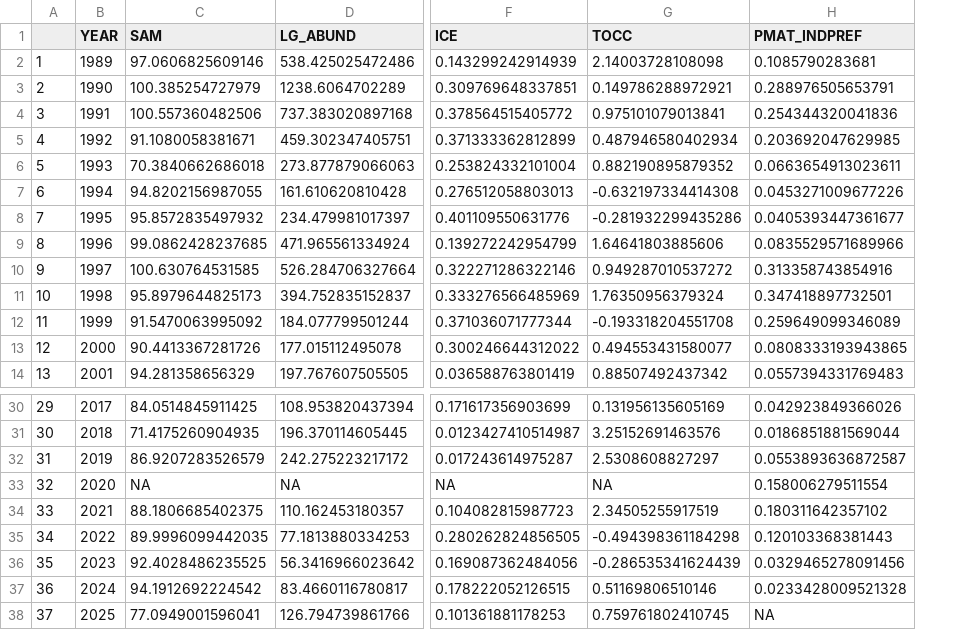
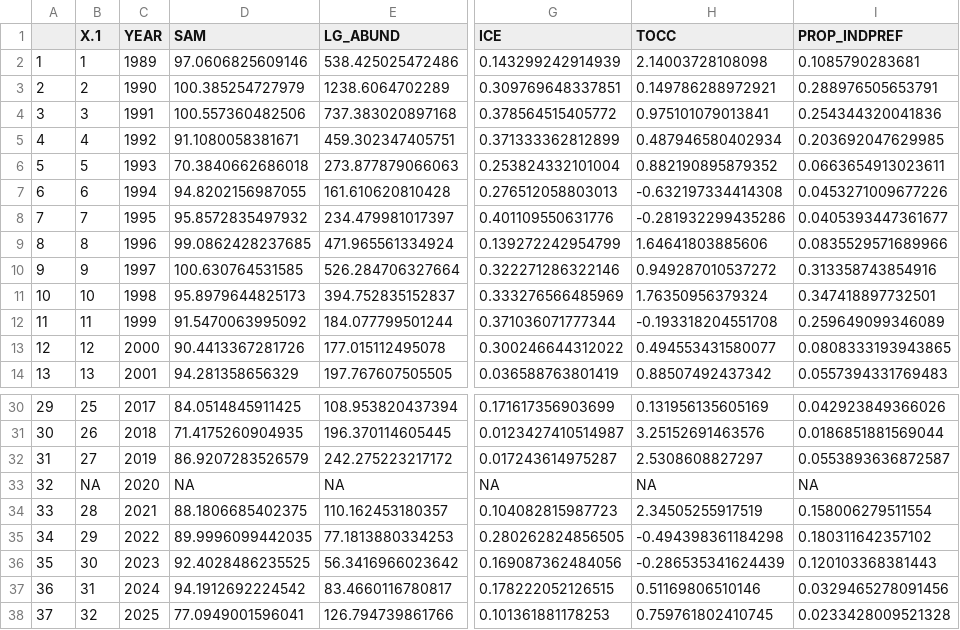
Before and after one commit to eryznar/Opilio.maturity.research, a CSV file: Maturity research/Output/SNOW_male_modeldata.csv, drawn as a sheet; only a part is shown, gaps mark what is left out; addresses are those after the commit; the diff names each change by its address in the sheet, - before the commit and + after, or states it on an @@ line.

Commit message:
model data with different selectivity

```diff
--- a/Maturity research/Output/SNOW_male_modeldata.csv
+++ b/Maturity research/Output/SNOW_male_modeldata.csv
+column B (X.1), rows 2-14: 1 | 2 | 3 | 4 | 5 | 6 | 7 | 8 | 9 | 10 | 11 | 12 | 13; rows 30-38: 25 | 26 | 27 | NA | 28 | 29 | 30 | 31 | 32
-I1: PMAT_INDPREF
+I1: PROP_INDPREF
-I33 (PROP_INDPREF): 0.158006279511554
+I33 (PROP_INDPREF): NA
-I34 (PROP_INDPREF): 0.180311642357102
+I34 (PROP_INDPREF): 0.158006279511554
-I35 (PROP_INDPREF): 0.120103368381443
+I35 (PROP_INDPREF): 0.180311642357102
-I36 (PROP_INDPREF): 0.0329465278091456
+I36 (PROP_INDPREF): 0.120103368381443
-I37 (PROP_INDPREF): 0.0233428009521328
+I37 (PROP_INDPREF): 0.0329465278091456
-I38 (PROP_INDPREF): NA
+I38 (PROP_INDPREF): 0.0233428009521328
```
Also changed, not shown: 6 other files.
